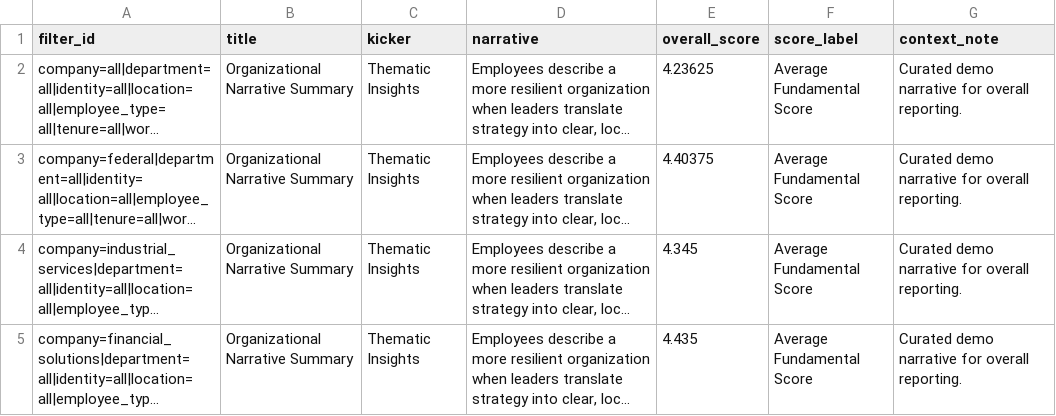
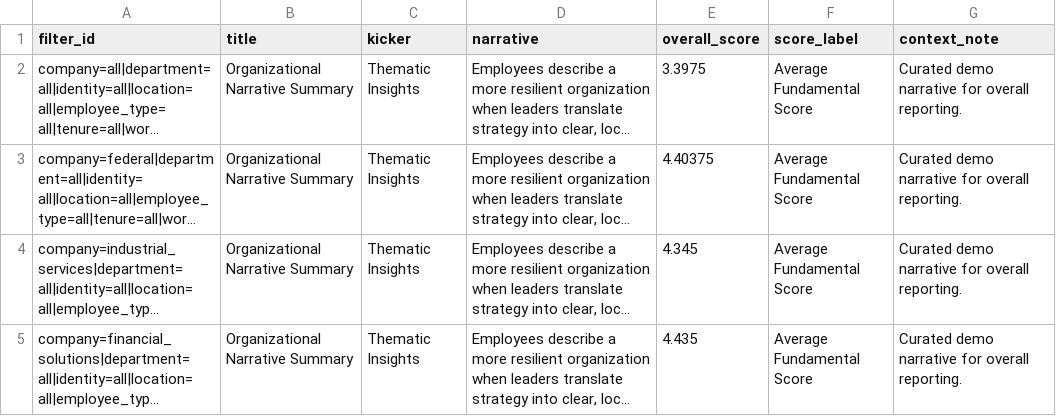
Before and after one commit to Onhech/OHEP, a CSV file: Demo/data/open_ended_summary.csv, drawn as a sheet; only a part is shown; long unchanged cells end in …; the diff names each change by its address in the sheet, - before the commit and + after, or states it on an @@ line.

```diff
--- a/Demo/data/open_ended_summary.csv
+++ b/Demo/data/open_ended_summary.csv
-E2 (overall_score): 4.23625
+E2 (overall_score): 3.3975
```
Also changed, not shown: Demo/data/open_ended_theme_evidence.csv, Demo/data/outcome_history.csv, 5 other files.
